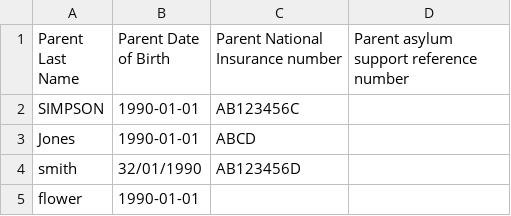
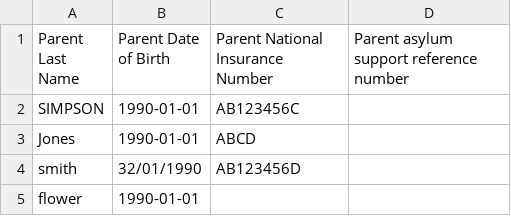
Before and after one commit to DFE-Digital/check-childcare-eligibility-admin, a CSV file: CheckChildcareEligibility.Admin.Tests/Resources/batchchecktemplate some invalid items.csv, drawn as a sheet.

```diff
--- a/CheckChildcareEligibility.Admin.Tests/Resources/batchchecktemplate some invalid items.csv
+++ b/CheckChildcareEligibility.Admin.Tests/Resources/batchchecktemplate some invalid items.csv
@@ -1,2 +1,2 @@
-Parent Last Name,Parent Date of Birth,Parent National Insurance number,Parent asylum support reference number
+Parent Last Name,Parent Date of Birth,Parent National Insurance Number,Parent asylum support reference number
 SIMPSON,1990-01-01,AB123456C,
```
Also changed, not shown: CheckChildcareEligibility.Admin.Tests/Resources/bulkchecktemplate_too_many_records.csv, 13 other files.
